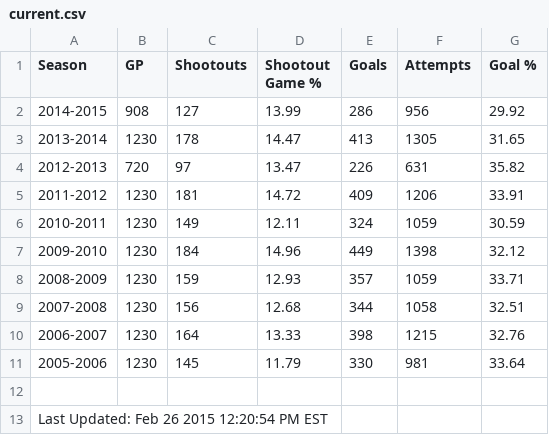
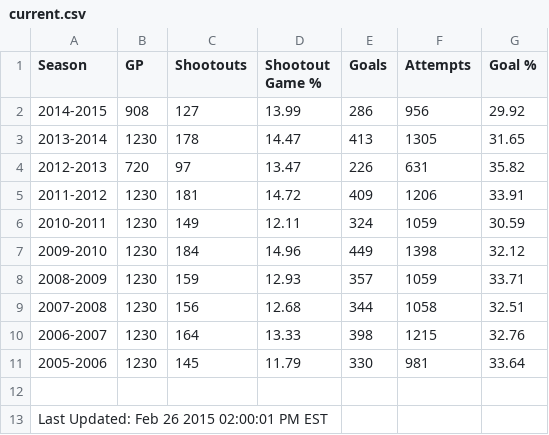
Before and after one commit to pyreking/Shootout, a CSV file: summary/current.csv, drawn as a sheet.

```diff
--- a/summary/current.csv
+++ b/summary/current.csv
@@ -12,2 +12,2 @@ Season,GP,Shootouts,Shootout Game %,Goals,Attempts,Goal %
 
-Last Updated: Feb 26 2015 12:20:54 PM EST
+Last Updated: Feb 26 2015 02:00:01 PM EST
```
Also changed, not shown: shots/shots.csv, 2 other files.
